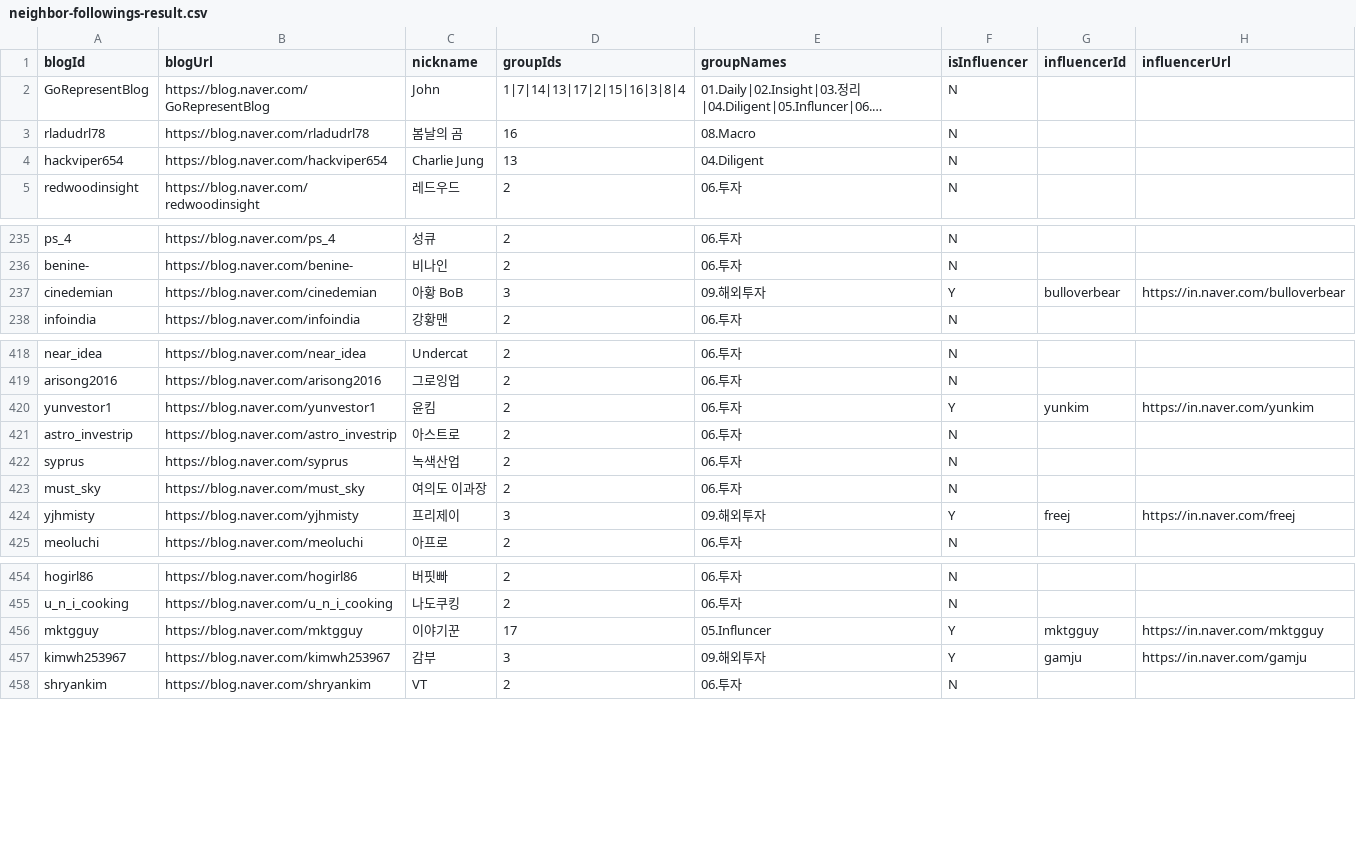
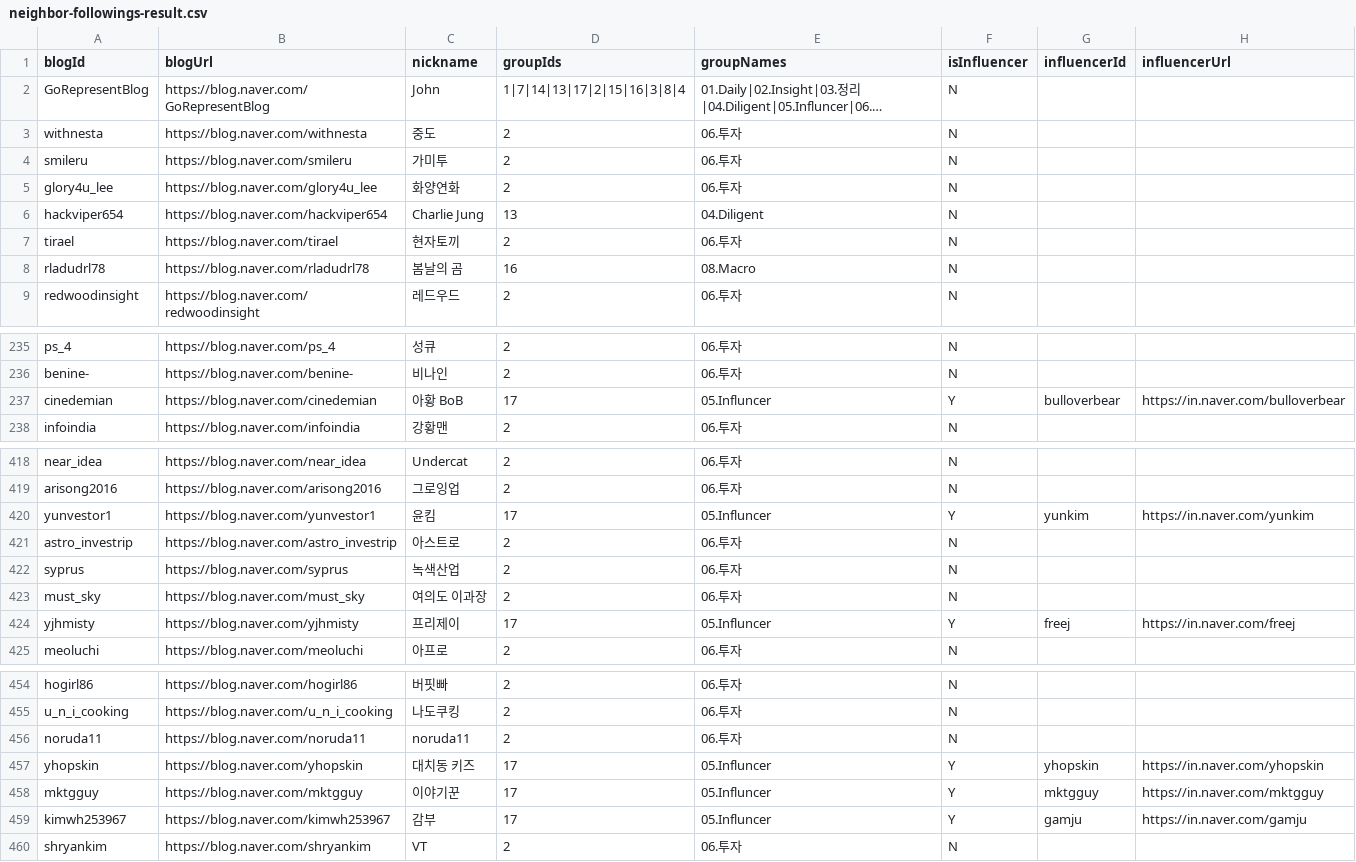
Before and after one commit to proheuros-creator/naver-neighbor-to-notion, a CSV file: neighbor-followings-result.csv, drawn as a sheet; only a part is shown, gaps mark what is left out; long unchanged cells end in …; addresses are those after the commit; the diff covers the shown part only; the diff names each change by its address in the sheet, - before the commit and + after, or states it on an @@ line.

```diff
--- a/neighbor-followings-result.csv
+++ b/neighbor-followings-result.csv
@@ row 24 moved to row 3: withnesta @@
@@ row 111 moved to row 4: smileru @@
@@ row 49 moved to row 5: glory4u_lee @@
@@ row 4 moved to row 6: hackviper654 @@
@@ row 74 moved to row 7: tirael @@
-D237 (groupIds): 3
+D237 (groupIds): 17
-E237 (groupNames): 09.해외투자
+E237 (groupNames): 05.Influncer
-D420 (groupIds): 2
+D420 (groupIds): 17
-E420 (groupNames): 06.투자
+E420 (groupNames): 05.Influncer
-D424 (groupIds): 3
+D424 (groupIds): 17
-E424 (groupNames): 09.해외투자
+E424 (groupNames): 05.Influncer
@@ row 483 moved to row 456: noruda11 @@
@@ row 478 moved to row 457: yhopskin @@
-D459 (groupIds): 3
+D459 (groupIds): 17
-E459 (groupNames): 09.해외투자
+E459 (groupNames): 05.Influncer
```
Also changed, not shown: 20 edited cells elsewhere in this file.
